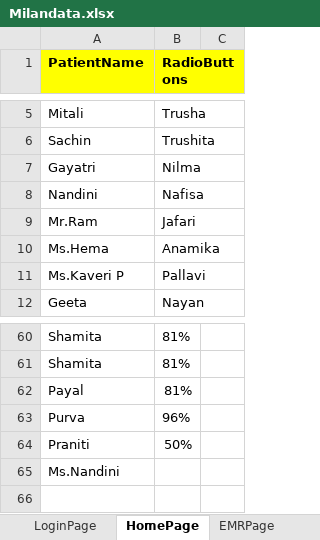
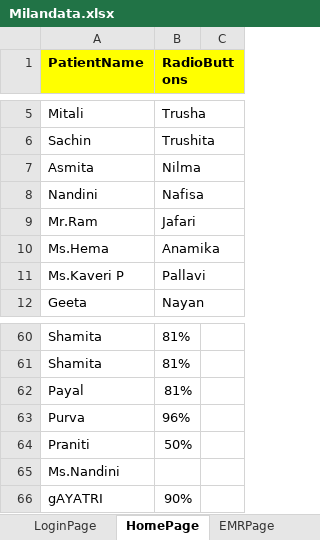
Before and after one commit to meetparag81/IVFMilanNew, an Excel workbook: IVFmilan/src/main/java/com_Milan_TestData/Milandata.xlsx, sheet HomePage, drawn as a sheet; only a part is shown, gaps mark what is left out; values as stored, in another font and other column widths than the file's, no borders; the diff names each change by its address in the sheet, - before the commit and + after, or states it on an @@ line.

```diff
--- a/IVFmilan/src/main/java/com_Milan_TestData/Milandata.xlsx (sheet HomePage)
+++ b/IVFmilan/src/main/java/com_Milan_TestData/Milandata.xlsx (sheet HomePage)
-A7 (PatientName): Gayatri
+A7 (PatientName): Asmita
+row 66: gAYATRI | 90%
```
Also changed, not shown: sheet Stimulationchart, sheet CycleList, 40 other files.
